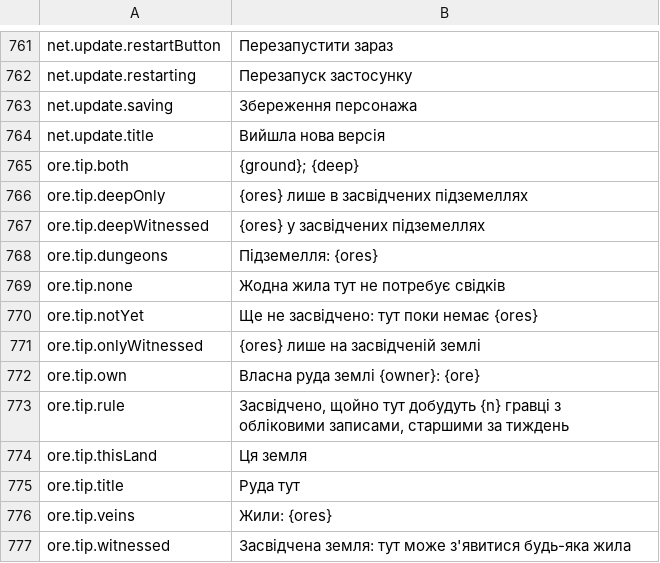
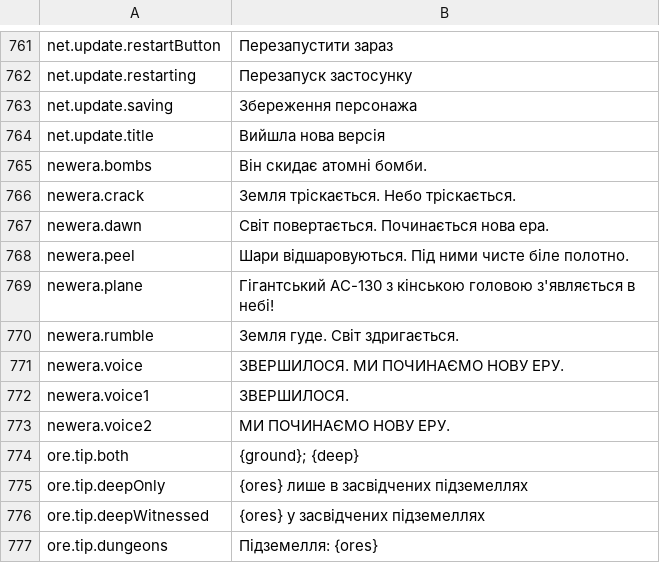
Before and after one commit to Lattymoy/daggerfall-js-source, a CSV file: locales/uk/Port_Strings.csv, drawn as a sheet; only a part is shown, gaps mark what is left out; the shorter side is filled out with more unchanged rows; the diff names each change by its address in the sheet, - before the commit and + after, or states it on an @@ line.

```diff
--- a/locales/uk/Port_Strings.csv
+++ b/locales/uk/Port_Strings.csv
+row 765: newera.bombs | Він скидає атомні бомби.
+row 766: newera.crack | Земля тріскається. Небо тріскається.
+row 767: newera.dawn | Світ повертається. Починається нова ера.
+row 768: newera.peel | Шари відшаровуються. Під ними чисте біле полотно.
+row 769: newera.plane | Гігантський AC-130 з кінською головою з'являється в небі!
+row 770: newera.rumble | Земля гуде. Світ здригається.
+row 771: newera.voice | ЗВЕРШИЛОСЯ. МИ ПОЧИНАЄМО НОВУ ЕРУ.
+row 772: newera.voice1 | ЗВЕРШИЛОСЯ.
+row 773: newera.voice2 | МИ ПОЧИНАЄМО НОВУ ЕРУ.
```
Also changed, not shown: locales/bg/Port_Strings.csv, locales/el/Port_Strings.csv, 53 other files.
